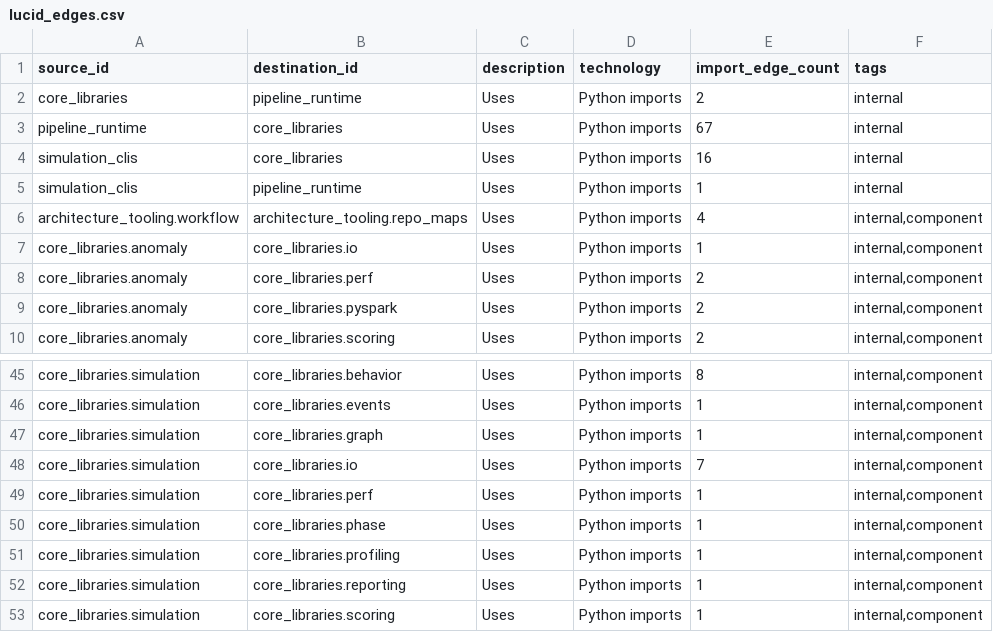
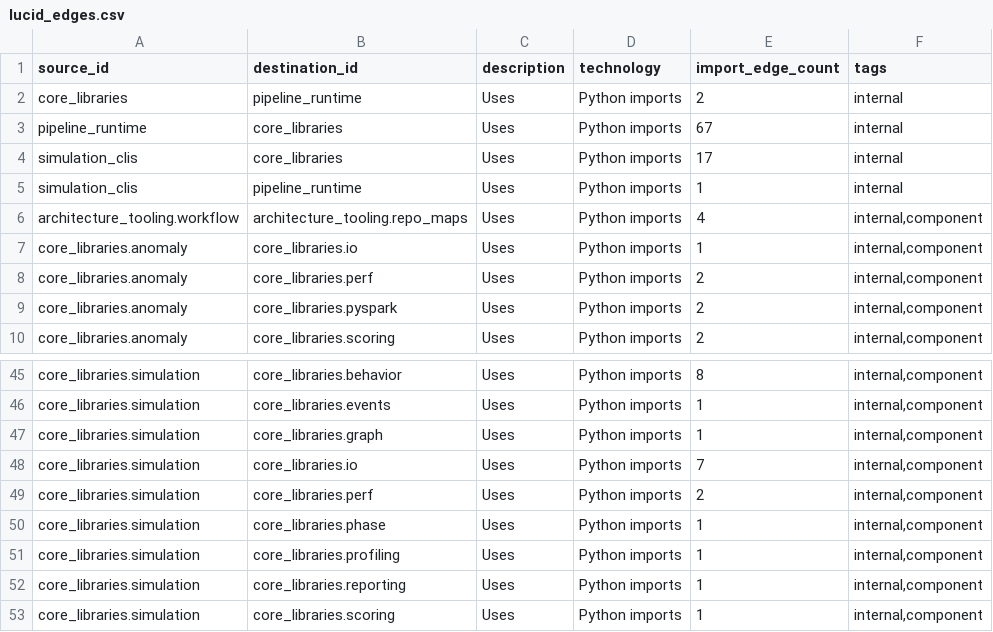
Before and after one commit to stauntonjr/S3NTINEL, a CSV file: docs/architecture/lucid_edges.csv, drawn as a sheet; only a part is shown, gaps mark what is left out.

```diff
--- a/docs/architecture/lucid_edges.csv
+++ b/docs/architecture/lucid_edges.csv
@@ -3,3 +3,3 @@ core_libraries,pipeline_runtime,Uses,Python imports,2,internal
 pipeline_runtime,core_libraries,Uses,Python imports,67,internal
-simulation_clis,core_libraries,Uses,Python imports,16,internal
+simulation_clis,core_libraries,Uses,Python imports,17,internal
 simulation_clis,pipeline_runtime,Uses,Python imports,1,internal
@@ -48,3 +48,3 @@ core_libraries.simulation,core_libraries.graph,Uses,Python imports,1,"internal,c
 core_libraries.simulation,core_libraries.io,Uses,Python imports,7,"internal,component"
-core_libraries.simulation,core_libraries.perf,Uses,Python imports,1,"internal,component"
+core_libraries.simulation,core_libraries.perf,Uses,Python imports,2,"internal,component"
 core_libraries.simulation,core_libraries.phase,Uses,Python imports,1,"internal,component"
```
Also changed, not shown: docs/architecture/lucid_nodes.csv, 14 other files.
